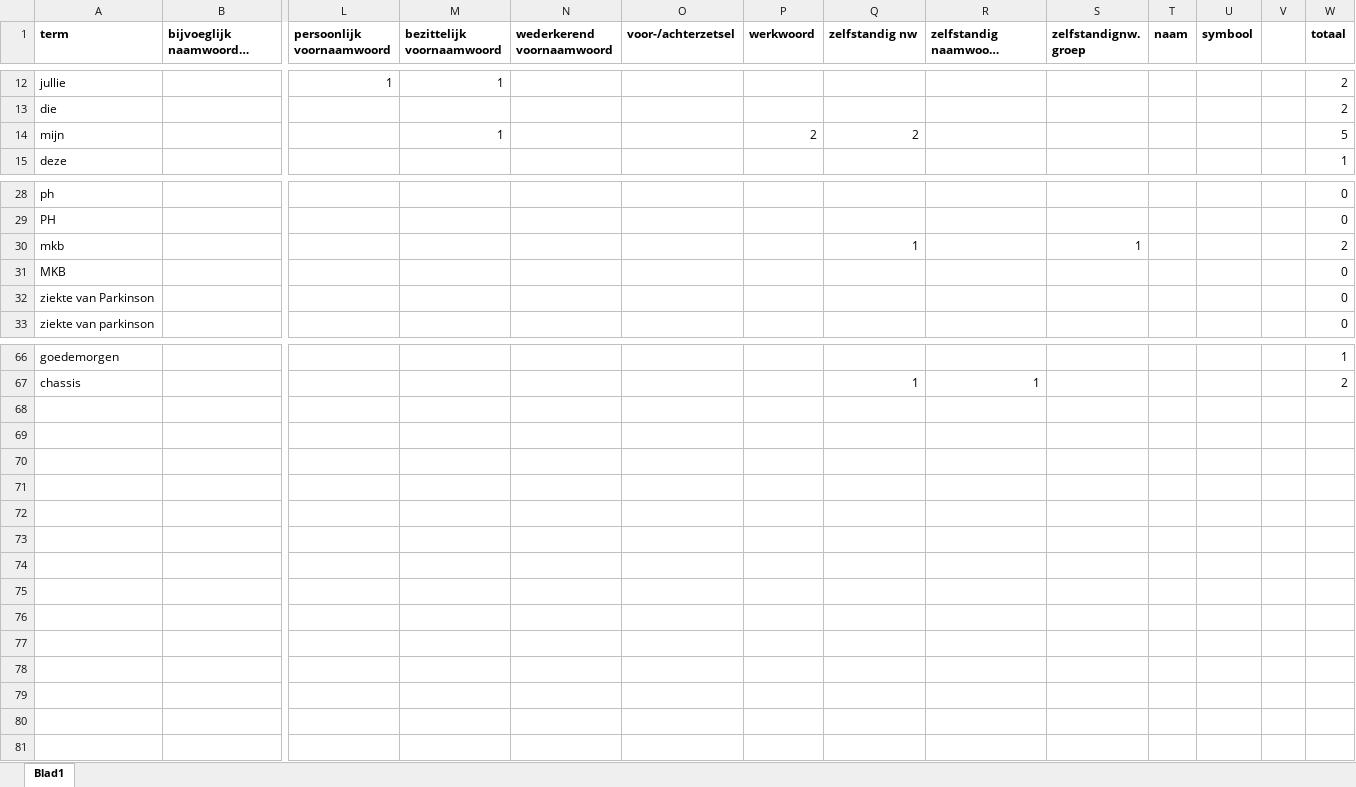
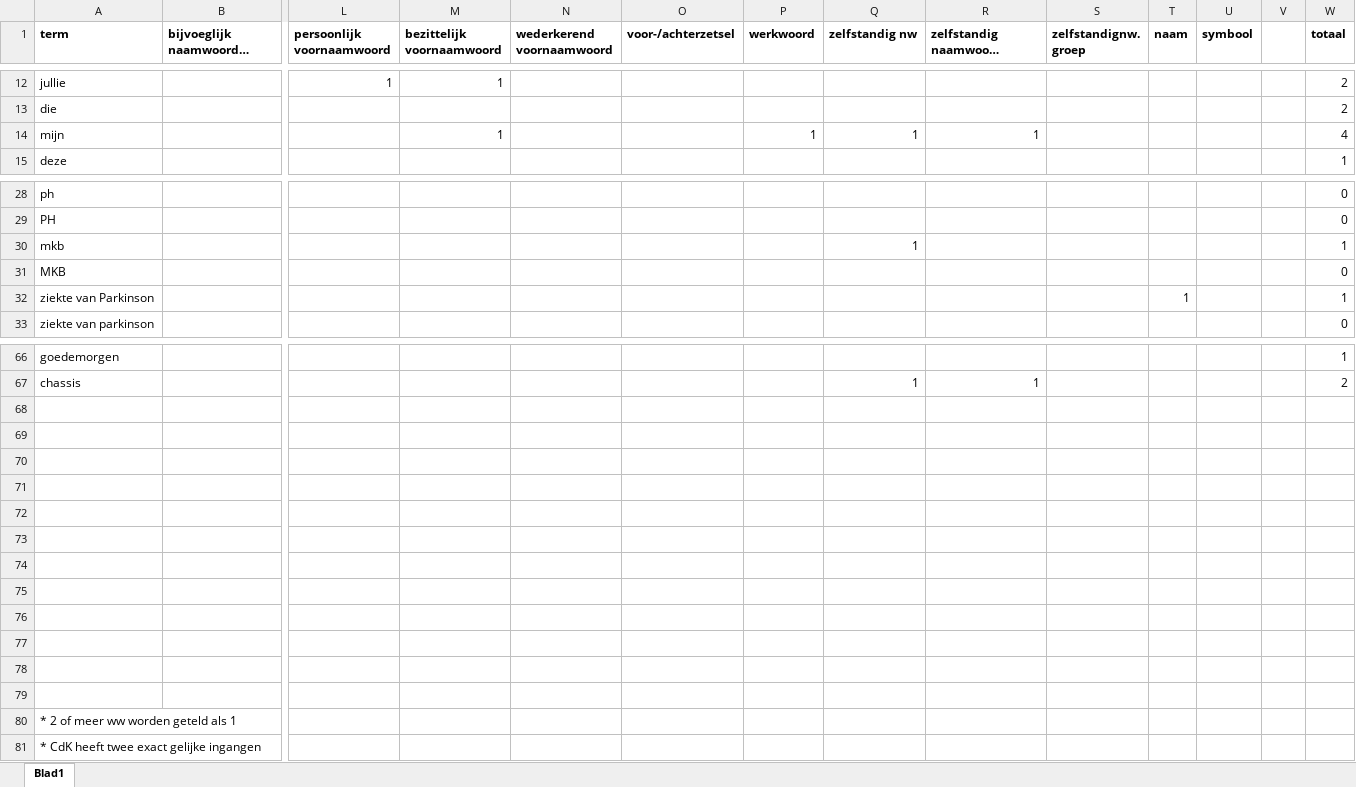
Before and after one commit to ErwinVanWouw/Woordenlijst-checker, an Excel workbook: woordverificatie woordenlijst.org.xlsx, sheet Blad1, drawn as a sheet; only a part is shown, gaps mark what is left out; long unchanged cells end in …; values as stored, in another font and other column widths than the file's, no borders; rows hold the shown columns only; the diff covers the shown part only; the diff names each change by its address in the sheet, - before the commit and + after, or states it on an @@ line.

Commit message:
Add files via upload

```diff
--- a/woordverificatie woordenlijst.org.xlsx (sheet Blad1)
+++ b/woordverificatie woordenlijst.org.xlsx (sheet Blad1)
-P14 (werkwoord): 2
+P14 (werkwoord): 1
-Q14 (zelfstandig nw): 2
+Q14 (zelfstandig nw): 1
-R14 (zelfstandig naamwoord meervoud): (empty)
+R14 (zelfstandig naamwoord meervoud): 1
-W14 (totaal): 5
+W14 (totaal): 4
-S30 (zelfstandignw. groep): 1
+S30 (zelfstandignw. groep): (empty)
-W30 (totaal): 2
+W30 (totaal): 1
-T32 (naam): (empty)
+T32 (naam): 1
-W32 (totaal): 0
+W32 (totaal): 1
+row 68: (empty)
+row 69: (empty)
+row 70: (empty)
+row 71: (empty)
+row 72: (empty)
+row 73: (empty)
+row 74: (empty)
+row 75: (empty)
+row 76: (empty)
+row 77: (empty)
+row 78: (empty)
+row 79: (empty)
+row 80: * 2 of meer ww worden geteld als 1
+row 81: * CdK heeft twee exact gelijke ingangen
```
Also changed, not shown: 8 edited cells elsewhere in this sheet.
